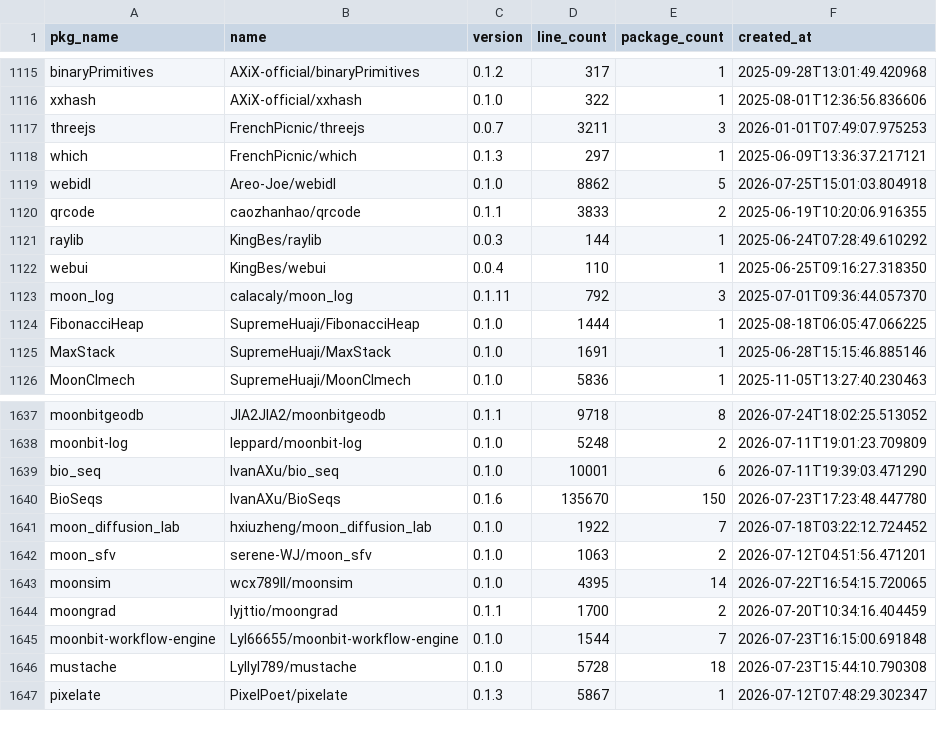
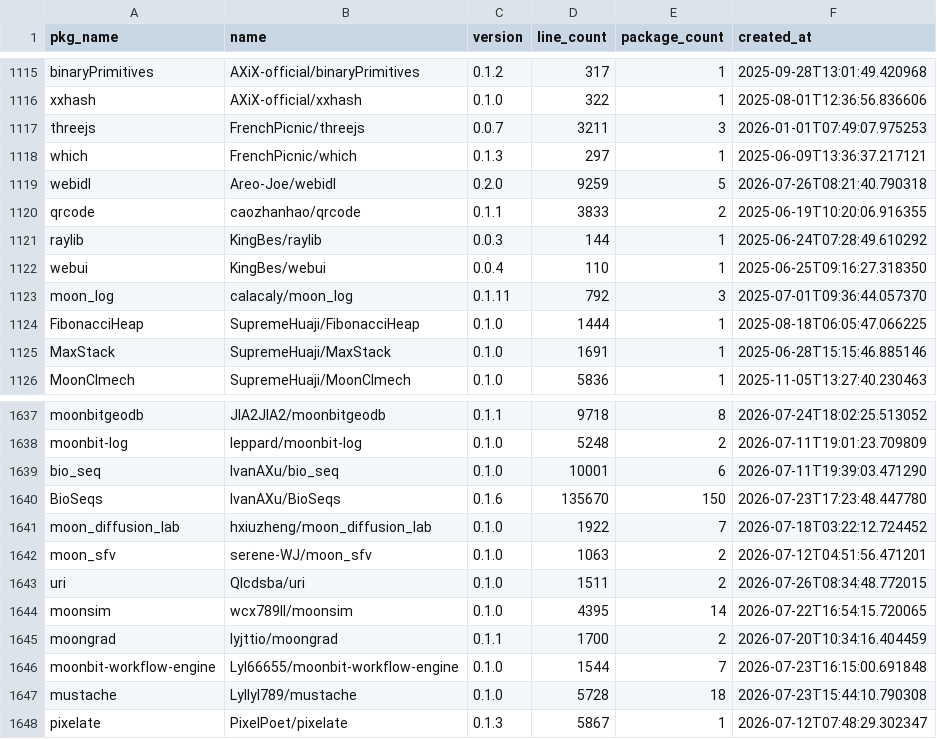
Before and after one commit to fanny480/fanny480.github.io, a CSV file: data/statistics.csv, drawn as a sheet; only a part is shown, gaps mark what is left out.

```diff
--- a/data/statistics.csv
+++ b/data/statistics.csv
@@ -1118,3 +1118,3 @@ threejs,FrenchPicnic/threejs,0.0.7,3211,3,2026-01-01T07:49:07.975253
 which,FrenchPicnic/which,0.1.3,297,1,2025-06-09T13:36:37.217121
-webidl,Areo-Joe/webidl,0.1.0,8862,5,2026-07-25T15:01:03.804918
+webidl,Areo-Joe/webidl,0.2.0,9259,5,2026-07-26T08:21:40.790318
 qrcode,caozhanhao/qrcode,0.1.1,3833,2,2025-06-19T10:20:06.916355
@@ -1642,2 +1642,3 @@ moon_diffusion_lab,hxiuzheng/moon_diffusion_lab,0.1.0,1922,7,2026-07-18T03:22:12
 moon_sfv,serene-WJ/moon_sfv,0.1.0,1063,2,2026-07-12T04:51:56.471201
+uri,Qlcdsba/uri,0.1.0,1511,2,2026-07-26T08:34:48.772015
 moonsim,wcx789ll/moonsim,0.1.0,4395,14,2026-07-22T16:54:15.720065
```
